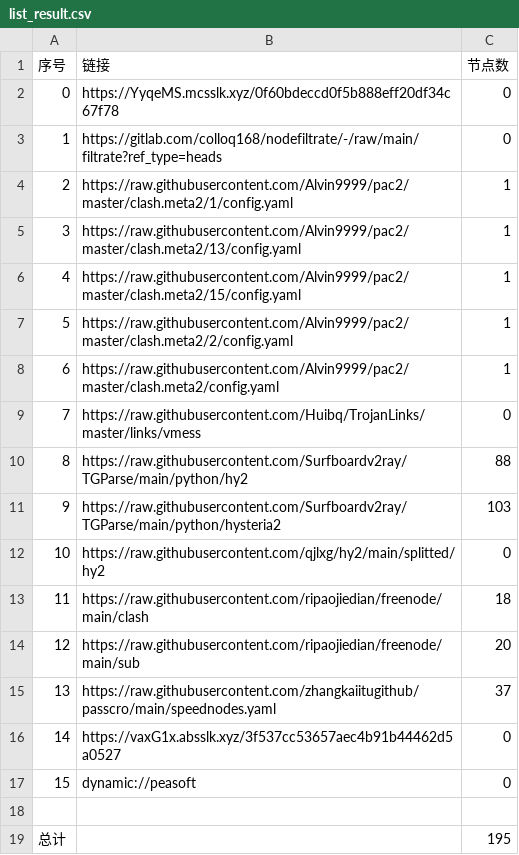
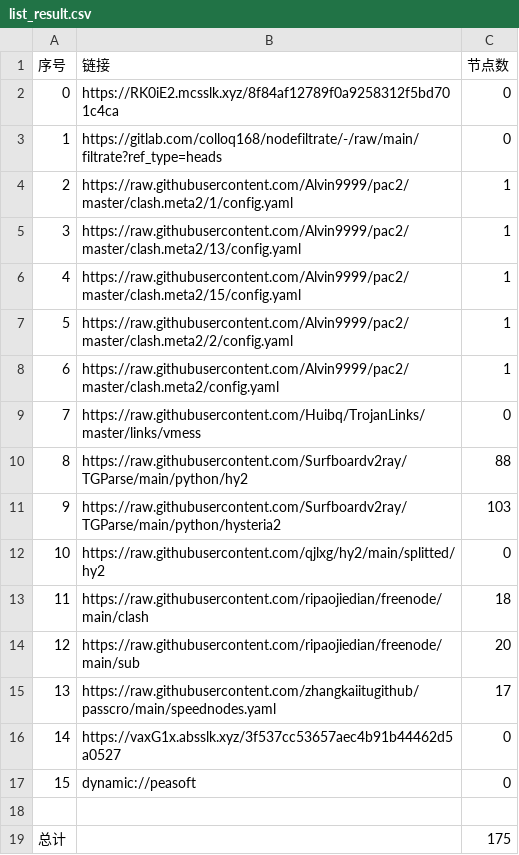
Before and after one commit to hicass-1102/AutoMergePublicNodes, a CSV file: list_result.csv, drawn as a sheet.

```diff
--- a/list_result.csv
+++ b/list_result.csv
@@ -1,3 +1,3 @@
 序号,链接,节点数
-0,https://YyqeMS.mcsslk.xyz/0f60bdeccd0f5b888eff20df34c67f78,0
+0,https://RK0iE2.mcsslk.xyz/8f84af12789f0a9258312f5bd701c4ca,0
 1,https://gitlab.com/colloq168/nodefiltrate/-/raw/main/filtrate?ref_type=heads,0
@@ -14,3 +14,3 @@
 12,https://raw.githubusercontent.com/ripaojiedian/freenode/main/sub,20
-13,https://raw.githubusercontent.com/zhangkaiitugithub/passcro/main/speednodes.yaml,37
+13,https://raw.githubusercontent.com/zhangkaiitugithub/passcro/main/speednodes.yaml,17
 14,https://vaxG1x.absslk.xyz/3f537cc53657aec4b91b44462d5a0527,0
@@ -18,2 +18,2 @@
 
-总计,,195
+总计,,175
```
Also changed, not shown: 17 other files.
